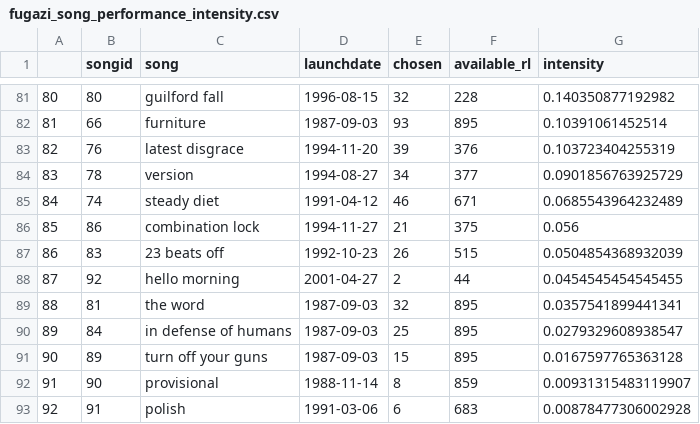
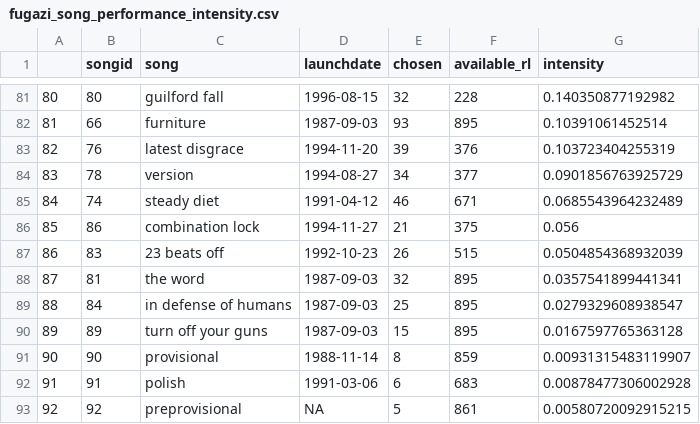
Before and after one commit to alexmitrani/Repeatr, a CSV file: docs/reference/fugazi_song_performance_intensity.csv, drawn as a sheet; only a part is shown, gaps mark what is left out.

```diff
--- a/docs/reference/fugazi_song_performance_intensity.csv
+++ b/docs/reference/fugazi_song_performance_intensity.csv
@@ -87,7 +87,7 @@
 "86",83,"23 beats off",1992-10-23,26,515,0.0504854368932039
-"87",92,"hello morning",2001-04-27,2,44,0.0454545454545455
-"88",81,"the word",1987-09-03,32,895,0.0357541899441341
-"89",84,"in defense of humans",1987-09-03,25,895,0.0279329608938547
-"90",89,"turn off your guns",1987-09-03,15,895,0.0167597765363128
-"91",90,"provisional",1988-11-14,8,859,0.00931315483119907
-"92",91,"polish",1991-03-06,6,683,0.00878477306002928
+"87",81,"the word",1987-09-03,32,895,0.0357541899441341
+"88",84,"in defense of humans",1987-09-03,25,895,0.0279329608938547
+"89",89,"turn off your guns",1987-09-03,15,895,0.0167597765363128
+"90",90,"provisional",1988-11-14,8,859,0.00931315483119907
+"91",91,"polish",1991-03-06,6,683,0.00878477306002928
+"92",92,"preprovisional",NA,5,861,0.00580720092915215
```
Also changed, not shown: docs/reference/fugazi_song_choice_model.csv, docs/reference/fugazi_song_preferences.csv, 41 other files.
